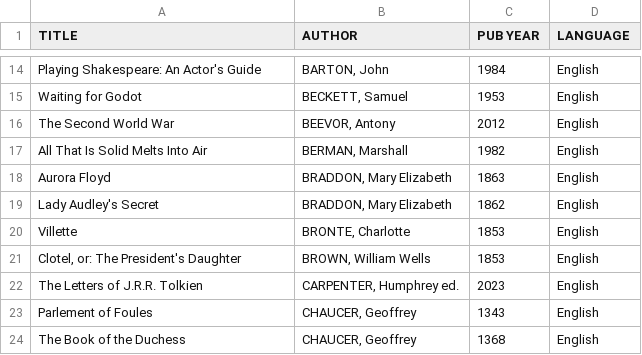
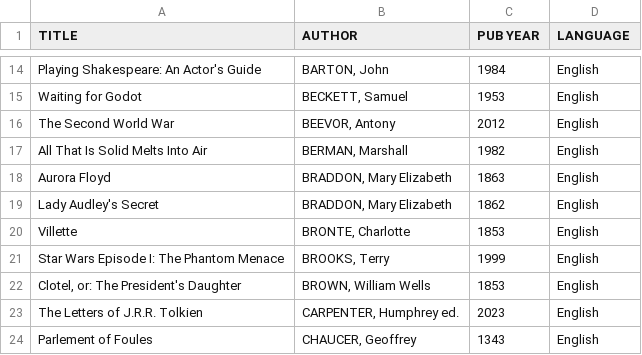
Before and after one commit to garth0191/Pandas, a CSV file: Reading_List.csv, drawn as a sheet; only a part is shown, gaps mark what is left out; the shorter side is filled out with more unchanged rows; the diff names each change by its address in the sheet, - before the commit and + after, or states it on an @@ line.

Commit message:
Update Reading_List.csv

```diff
--- a/Reading_List.csv
+++ b/Reading_List.csv
+row 21: Star Wars Episode I: The Phantom Menace | BROOKS, Terry | 1999 | English
```
